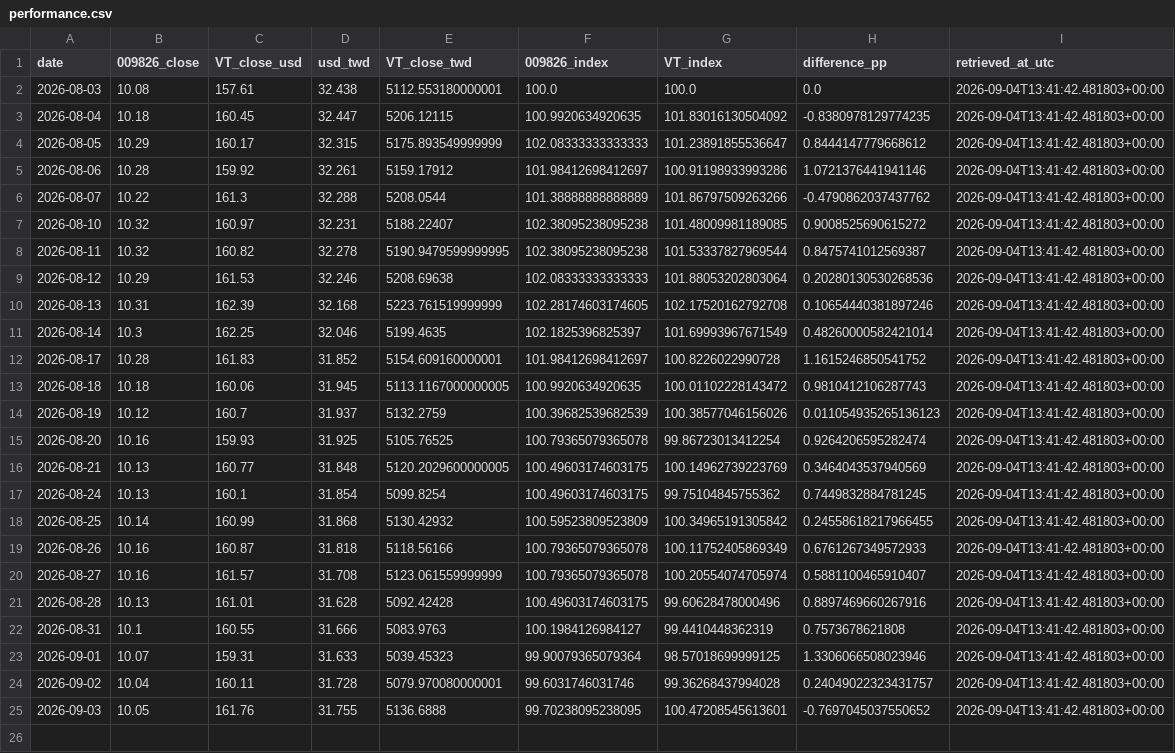
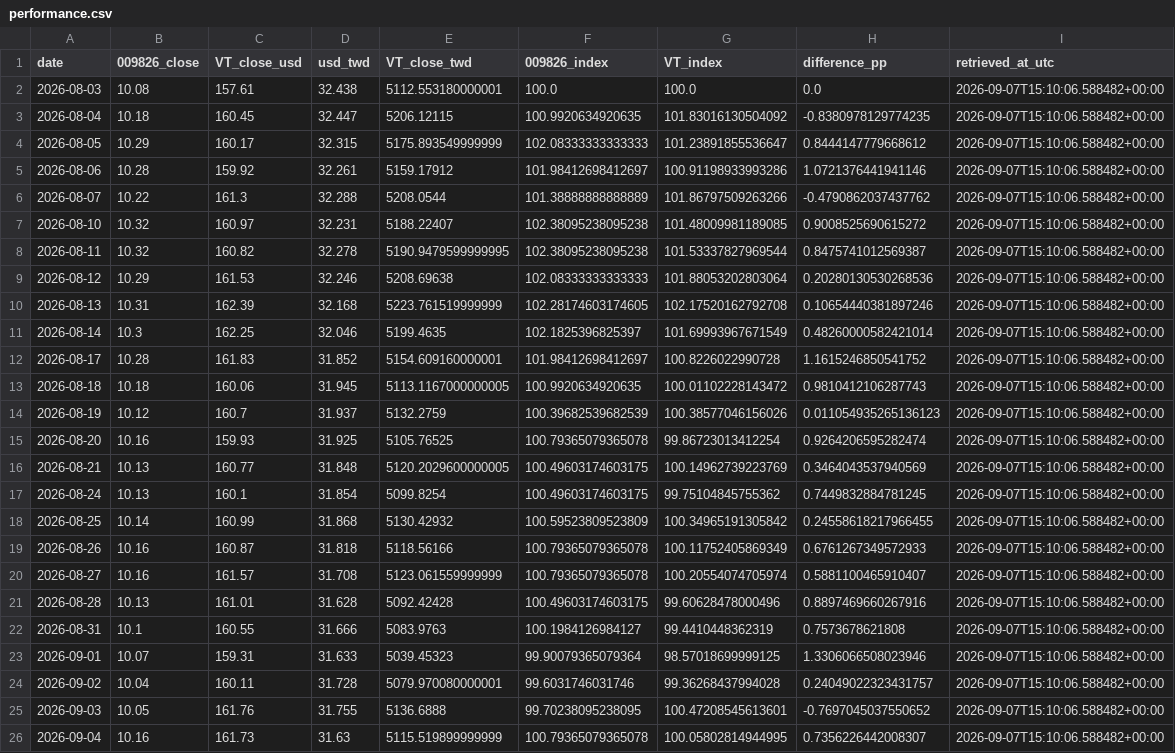
Before and after one commit to g2096204139-prog/009826_vs_VT, a CSV file: data/processed/performance.csv, drawn as a sheet; the diff names each change by its address in the sheet, - before the commit and + after, or states it on an @@ line.

```diff
--- a/data/processed/performance.csv
+++ b/data/processed/performance.csv
-I2:I25 (retrieved_at_utc): 2026-09-04T13:41:42.481803+00:00
+I2:I25 (retrieved_at_utc): 2026-09-07T15:10:06.588482+00:00
+row 26: 2026-09-04 | 10.16 | 161.73 | 31.63 | 5115.519899999999 | 100.79365079365078 | 100.05802814944995 | 0.7356226442008307 | 2026-09-07T15:10:06.588482+00:00
```
Also changed, not shown: data/source/009826_twse.csv, data/source/usdtwd_cbc.csv, 3 other files.
